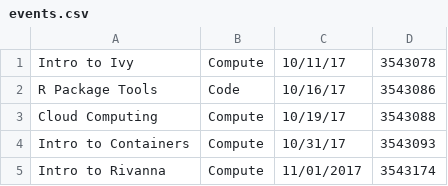
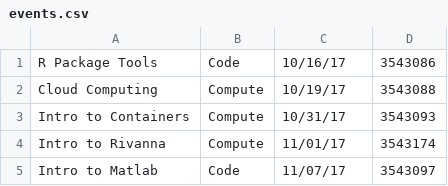
Before and after one commit to uvarc/rc-website, a CSV file: events.csv, drawn as a sheet.

```diff
--- a/events.csv
+++ b/events.csv
@@ -1,2 +1 @@
-"Intro to Ivy","Compute","10/11/17","3543078"
 "R Package Tools","Code","10/16/17","3543086"
@@ -4,2 +3,3 @@
 "Intro to Containers","Compute","10/31/17","3543093"
-"Intro to Rivanna","Compute","11/01/2017","3543174"
+"Intro to Rivanna","Compute","11/01/17","3543174"
+"Intro to Matlab","Code","11/07/17","3543097"
```
Also changed, not shown: 1 other file.
